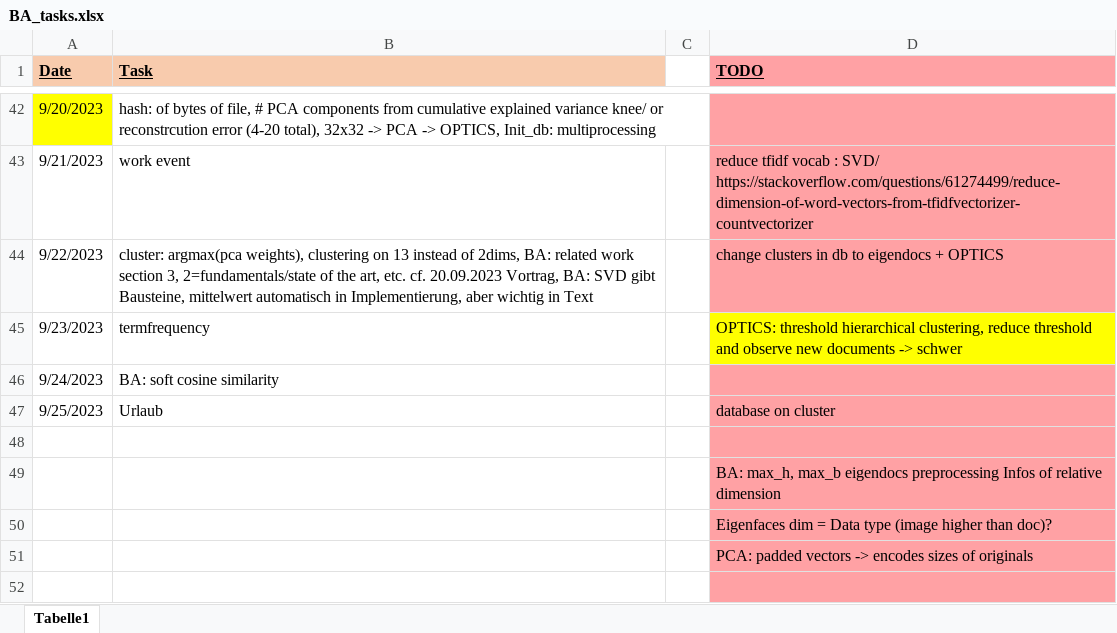
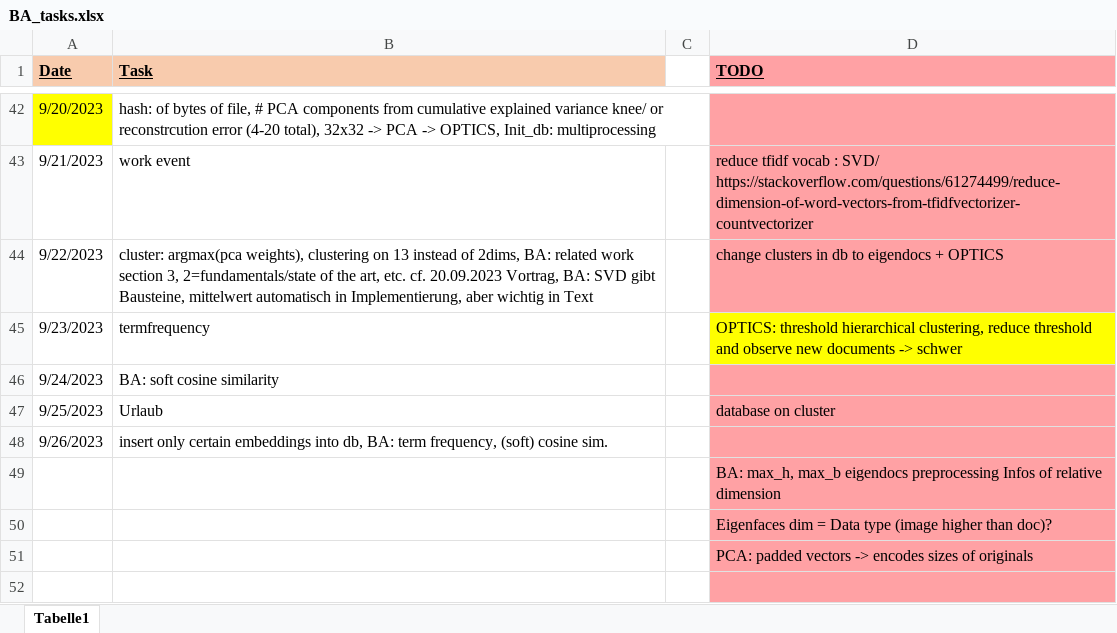
Before and after one commit to KlaraGtknst/topic-analysis-text-data, an Excel workbook: organization/BA_tasks.xlsx, sheet Tabelle1, drawn as a sheet; only a part is shown, gaps mark what is left out; values as stored, in another font and other column widths than the file's, no borders; the diff names each change by its address in the sheet, - before the commit and + after, or states it on an @@ line.

Commit message:
chore: try only one embedding

```diff
--- a/organization/BA_tasks.xlsx (sheet Tabelle1)
+++ b/organization/BA_tasks.xlsx (sheet Tabelle1)
-row 48: (empty)
+row 48: 9/26/2023 | insert only certain embeddings into db, BA: term frequency, (soft) cosine sim.
```
Also changed, not shown: 1 other file.
